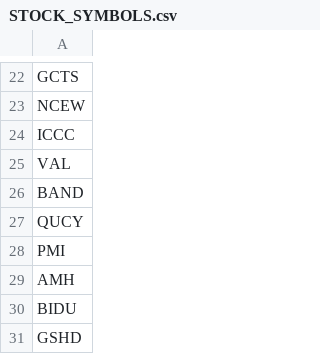
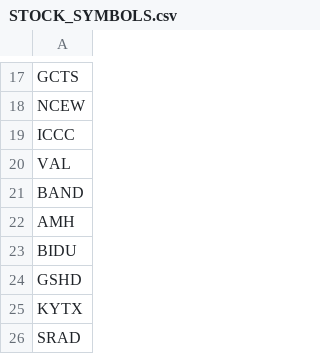
Before and after one commit to vkqapro/trading-agent, a CSV file: ibkr-gerchik-bot/config/STOCK_SYMBOLS.csv, drawn as a sheet; only a part is shown, gaps mark what is left out; the shorter side is filled out with more unchanged rows; the diff covers the shown part only; the diff names each change by its address in the sheet, - before the commit and + after, or states it on an @@ line.

```diff
--- a/ibkr-gerchik-bot/config/STOCK_SYMBOLS.csv
+++ b/ibkr-gerchik-bot/config/STOCK_SYMBOLS.csv
-row 27: QUCY
-row 28: PMI
```
Also changed, not shown: 12 removed rows elsewhere in this file, 5 other files.
